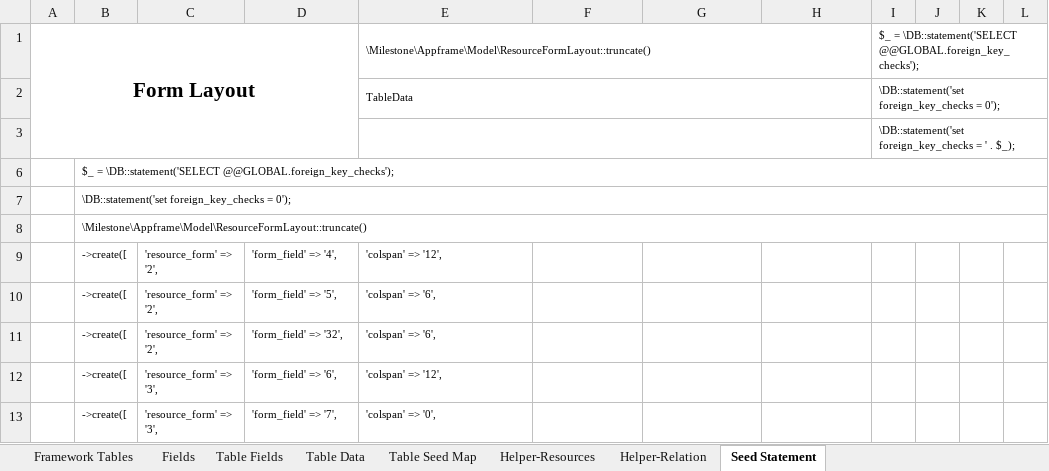
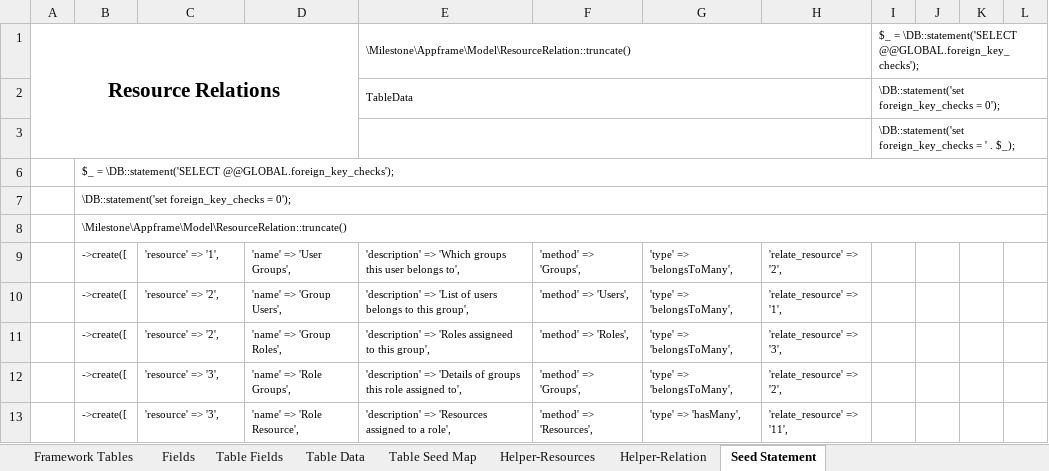
Before and after one commit to MilestoneInnovativeTechnologies/Appframe, an Excel workbook: Helper.xlsx, sheet Seed Statement, drawn as a sheet; only a part is shown; values as stored, in another font and other column widths than the file's, no borders; the diff covers the shown part only; the diff names each change by its address in the sheet, - before the commit and + after, or states it on an @@ line.

Commit message:
Data layout initial setup completed

```diff
--- a/Helper.xlsx (sheet Seed Statement)
+++ b/Helper.xlsx (sheet Seed Statement)
-A1: Form Layout
+A1: Resource Relations
-E1: \Milestone\Appframe\Model\ResourceFormLayout::truncate()
+E1: \Milestone\Appframe\Model\ResourceRelation::truncate()
-B8: \Milestone\Appframe\Model\ResourceFormLayout::truncate()
+B8: \Milestone\Appframe\Model\ResourceRelation::truncate()
-C9: 'resource_form' => '2',
+C9: 'resource' => '1',
-D9: 'form_field' => '4',
+D9: 'name' => 'User Groups',
-E9: 'colspan' => '12',
+E9: 'description' => 'Which groups this user belongs to',
-F9: (empty)
+F9: 'method' => 'Groups',
-G9:G12: (empty)
+G9:G12: 'type' => 'belongsToMany',
-H9: (empty)
+H9: 'relate_resource' => '2',
-C10:C11: 'resource_form' => '2',
+C10:C11: 'resource' => '2',
-D10: 'form_field' => '5',
+D10: 'name' => 'Group Users',
-E10: 'colspan' => '6',
+E10: 'description' => 'List of users belongs to this group',
-F10: (empty)
+F10: 'method' => 'Users',
-H10: (empty)
+H10: 'relate_resource' => '1',
-D11: 'form_field' => '32',
+D11: 'name' => 'Group Roles',
-E11: 'colspan' => '6',
+E11: 'description' => 'Roles assigneed to this group',
-F11: (empty)
+F11: 'method' => 'Roles',
-H11: (empty)
+H11: 'relate_resource' => '3',
-C12:C13: 'resource_form' => '3',
+C12:C13: 'resource' => '3',
-D12: 'form_field' => '6',
+D12: 'name' => 'Role Groups',
-E12: 'colspan' => '12',
+E12: 'description' => 'Details of groups this role assigned to',
-F12: (empty)
+F12: 'method' => 'Groups',
-H12: (empty)
+H12: 'relate_resource' => '2',
-D13: 'form_field' => '7',
+D13: 'name' => 'Role Resource',
-E13: 'colspan' => '0',
+E13: 'description' => 'Resources assigned to a role',
-F13: (empty)
+F13: 'method' => 'Resources',
-G13: (empty)
+G13: 'type' => 'hasMany',
-H13: (empty)
+H13: 'relate_resource' => '11',
```
Also changed, not shown: 240 edited cells elsewhere in this sheet, sheet Fields, sheet Table Data, sheet Table Fields, sheet Framework Tables, sheet Helper-Relation, sheet Helper-Resources, hidden cells, 10 other files.
